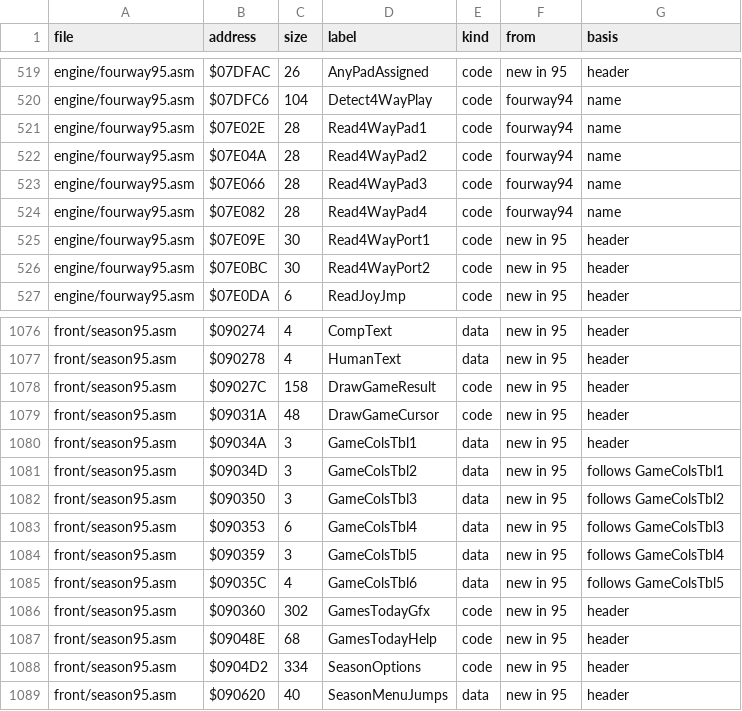
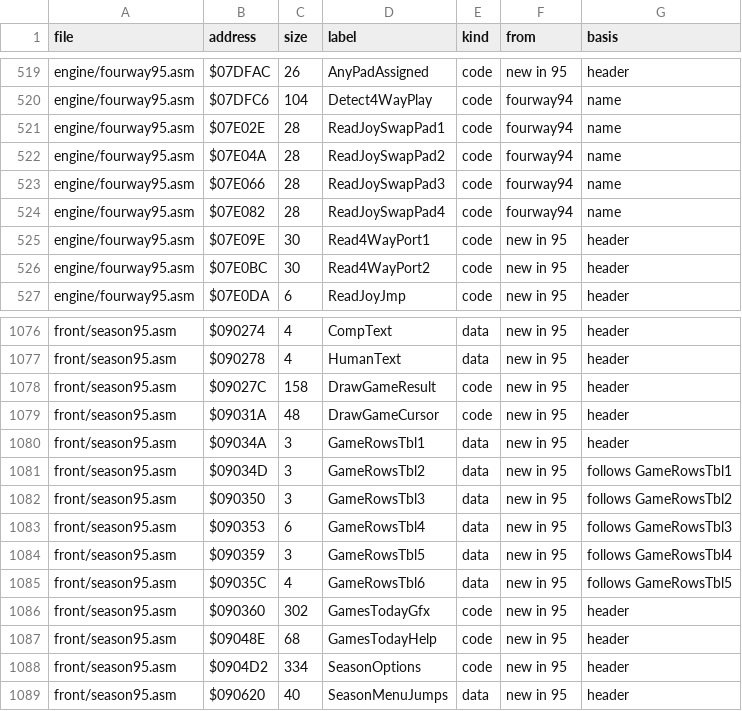
Before and after one commit to abdulahmad/NHL95Genesis, a CSV file: docs/function_origins.csv, drawn as a sheet; only a part is shown, gaps mark what is left out.

```diff
--- a/docs/function_origins.csv
+++ b/docs/function_origins.csv
@@ -520,6 +520,6 @@ engine/fourway95.asm,$07DFAC,26,AnyPadAssigned,code,new in 95,header
 engine/fourway95.asm,$07DFC6,104,Detect4WayPlay,code,fourway94,name
-engine/fourway95.asm,$07E02E,28,Read4WayPad1,code,fourway94,name
-engine/fourway95.asm,$07E04A,28,Read4WayPad2,code,fourway94,name
-engine/fourway95.asm,$07E066,28,Read4WayPad3,code,fourway94,name
-engine/fourway95.asm,$07E082,28,Read4WayPad4,code,fourway94,name
+engine/fourway95.asm,$07E02E,28,ReadJoySwapPad1,code,fourway94,name
+engine/fourway95.asm,$07E04A,28,ReadJoySwapPad2,code,fourway94,name
+engine/fourway95.asm,$07E066,28,ReadJoySwapPad3,code,fourway94,name
+engine/fourway95.asm,$07E082,28,ReadJoySwapPad4,code,fourway94,name
 engine/fourway95.asm,$07E09E,30,Read4WayPort1,code,new in 95,header
@@ -1079,8 +1079,8 @@ front/season95.asm,$09027C,158,DrawGameResult,code,new in 95,header
 front/season95.asm,$09031A,48,DrawGameCursor,code,new in 95,header
-front/season95.asm,$09034A,3,GameColsTbl1,data,new in 95,header
-front/season95.asm,$09034D,3,GameColsTbl2,data,new in 95,follows GameColsTbl1
-front/season95.asm,$090350,3,GameColsTbl3,data,new in 95,follows GameColsTbl2
-front/season95.asm,$090353,6,GameColsTbl4,data,new in 95,follows GameColsTbl3
-front/season95.asm,$090359,3,GameColsTbl5,data,new in 95,follows GameColsTbl4
-front/season95.asm,$09035C,4,GameColsTbl6,data,new in 95,follows GameColsTbl5
+front/season95.asm,$09034A,3,GameRowsTbl1,data,new in 95,header
+front/season95.asm,$09034D,3,GameRowsTbl2,data,new in 95,follows GameRowsTbl1
+front/season95.asm,$090350,3,GameRowsTbl3,data,new in 95,follows GameRowsTbl2
+front/season95.asm,$090353,6,GameRowsTbl4,data,new in 95,follows GameRowsTbl3
+front/season95.asm,$090359,3,GameRowsTbl5,data,new in 95,follows GameRowsTbl4
+front/season95.asm,$09035C,4,GameRowsTbl6,data,new in 95,follows GameRowsTbl5
 front/season95.asm,$090360,302,GamesTodayGfx,code,new in 95,header
```
Also changed, not shown: docs/name_map.csv, 5 other files.
